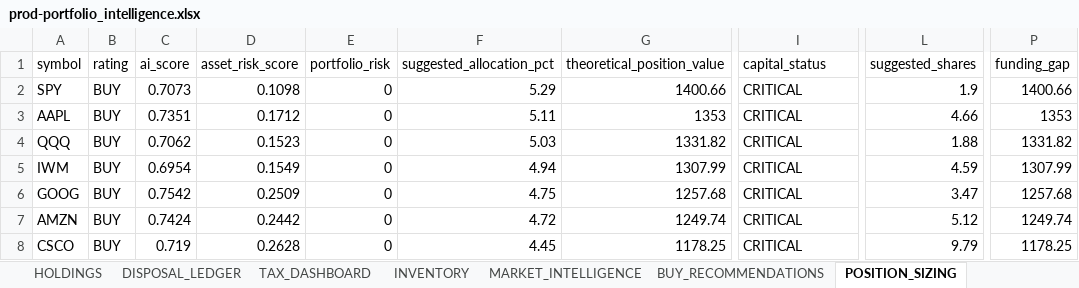
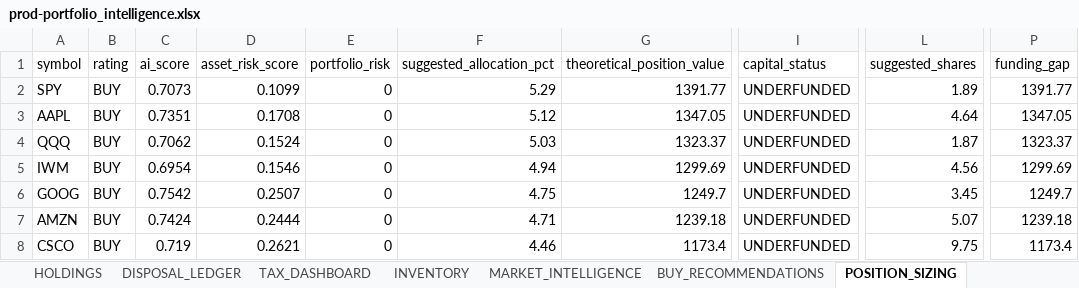
Before and after one commit to husainnatha/tradingsystem, an Excel workbook: data/exports/prod-portfolio_intelligence.xlsx, sheet POSITION_SIZING, drawn as a sheet; only a part is shown, gaps mark what is left out; values as stored, in another font and other column widths than the file's, no borders; the diff covers the shown part only; the diff names each change by its address in the sheet, - before the commit and + after, or states it on an @@ line.

```diff
--- a/data/exports/prod-portfolio_intelligence.xlsx (sheet POSITION_SIZING)
+++ b/data/exports/prod-portfolio_intelligence.xlsx (sheet POSITION_SIZING)
-D2 (asset_risk_score): 0.1098
+D2 (asset_risk_score): 0.1099
-G2 (theoretical_position_value): 1400.66
+G2 (theoretical_position_value): 1391.77
-I2:I8 (capital_status): CRITICAL
+I2:I8 (capital_status): UNDERFUNDED
-L2 (suggested_shares): 1.9
+L2 (suggested_shares): 1.89
-P2 (funding_gap): 1400.66
+P2 (funding_gap): 1391.77
-D3 (asset_risk_score): 0.1712
+D3 (asset_risk_score): 0.1708
-F3 (suggested_allocation_pct): 5.11
+F3 (suggested_allocation_pct): 5.12
-G3 (theoretical_position_value): 1353
+G3 (theoretical_position_value): 1347.05
-L3 (suggested_shares): 4.66
+L3 (suggested_shares): 4.64
-P3 (funding_gap): 1353
+P3 (funding_gap): 1347.05
-D4 (asset_risk_score): 0.1523
+D4 (asset_risk_score): 0.1524
-G4 (theoretical_position_value): 1331.82
+G4 (theoretical_position_value): 1323.37
-L4 (suggested_shares): 1.88
+L4 (suggested_shares): 1.87
-P4 (funding_gap): 1331.82
+P4 (funding_gap): 1323.37
-D5 (asset_risk_score): 0.1549
+D5 (asset_risk_score): 0.1546
-G5 (theoretical_position_value): 1307.99
+G5 (theoretical_position_value): 1299.69
-L5 (suggested_shares): 4.59
+L5 (suggested_shares): 4.56
-P5 (funding_gap): 1307.99
+P5 (funding_gap): 1299.69
-D6 (asset_risk_score): 0.2509
+D6 (asset_risk_score): 0.2507
-G6 (theoretical_position_value): 1257.68
+G6 (theoretical_position_value): 1249.7
-L6 (suggested_shares): 3.47
+L6 (suggested_shares): 3.45
-P6 (funding_gap): 1257.68
+P6 (funding_gap): 1249.7
-D7 (asset_risk_score): 0.2442
+D7 (asset_risk_score): 0.2444
-F7 (suggested_allocation_pct): 4.72
+F7 (suggested_allocation_pct): 4.71
-G7 (theoretical_position_value): 1249.74
+G7 (theoretical_position_value): 1239.18
-L7 (suggested_shares): 5.12
+L7 (suggested_shares): 5.07
-P7 (funding_gap): 1249.74
+P7 (funding_gap): 1239.18
-D8 (asset_risk_score): 0.2628
+D8 (asset_risk_score): 0.2621
-F8 (suggested_allocation_pct): 4.45
+F8 (suggested_allocation_pct): 4.46
-G8 (theoretical_position_value): 1178.25
+G8 (theoretical_position_value): 1173.4
-L8 (suggested_shares): 9.79
+L8 (suggested_shares): 9.75
-P8 (funding_gap): 1178.25
+P8 (funding_gap): 1173.4
```
Also changed, not shown: 10 added rows, 10 removed rows and 344 edited cells elsewhere in this sheet, sheet STRATEGY_COMPARISON, sheet SELL_OPTIMISER, sheet INVENTORY, sheet OPPORTUNITY_LEDGER, sheet TRANSITIONS, sheet MARKET_INTELLIGENCE, 5 more sheets, 16 other files.
